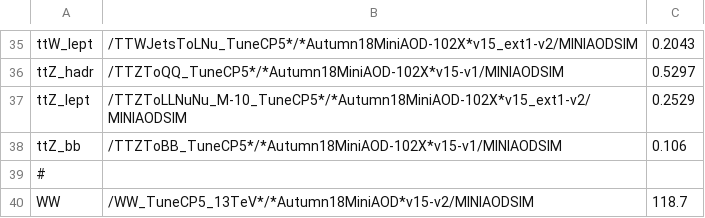
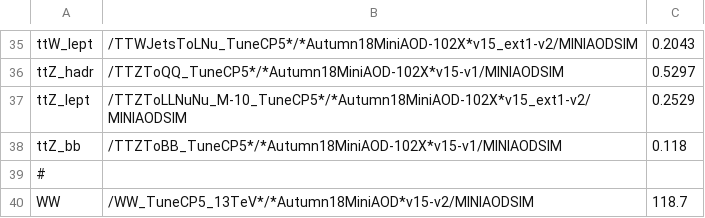
Before and after one commit to kit-cn-cms/BoostedAnalyzer_runscripts_NAF, a CSV file: datasets/datasets_legacy_2018.csv, drawn as a sheet; only a part is shown, gaps mark what is left out.

```diff
--- a/datasets/datasets_legacy_2018.csv
+++ b/datasets/datasets_legacy_2018.csv
@@ -37,3 +37,3 @@ ttZ_hadr,/TTZToQQ_TuneCP5*/*Autumn18MiniAOD-102X*v15-v1/MINIAODSIM,0.5297
 ttZ_lept,/TTZToLLNuNu_M-10_TuneCP5*/*Autumn18MiniAOD-102X*v15_ext1-v2/MINIAODSIM,0.2529
-ttZ_bb,/TTZToBB_TuneCP5*/*Autumn18MiniAOD-102X*v15-v1/MINIAODSIM,0.106
+ttZ_bb,/TTZToBB_TuneCP5*/*Autumn18MiniAOD-102X*v15-v1/MINIAODSIM,0.118
 #,,
```
Also changed, not shown: samplelists/samples_mergedttbb.csv.
